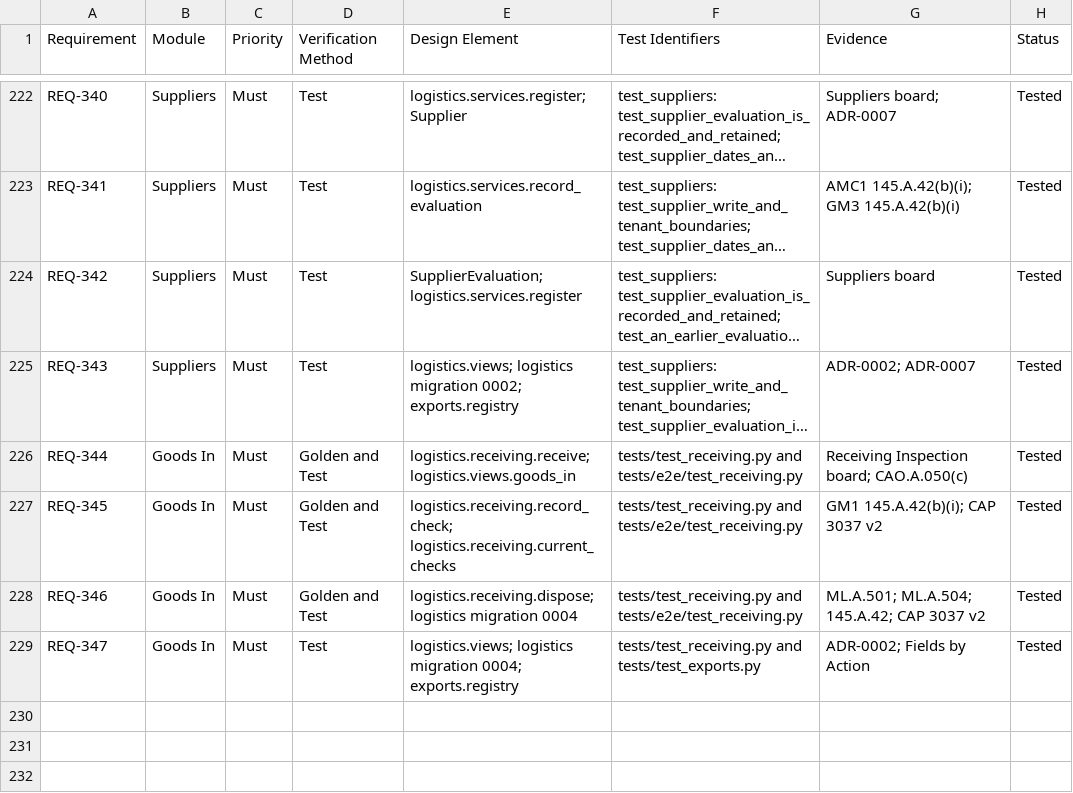
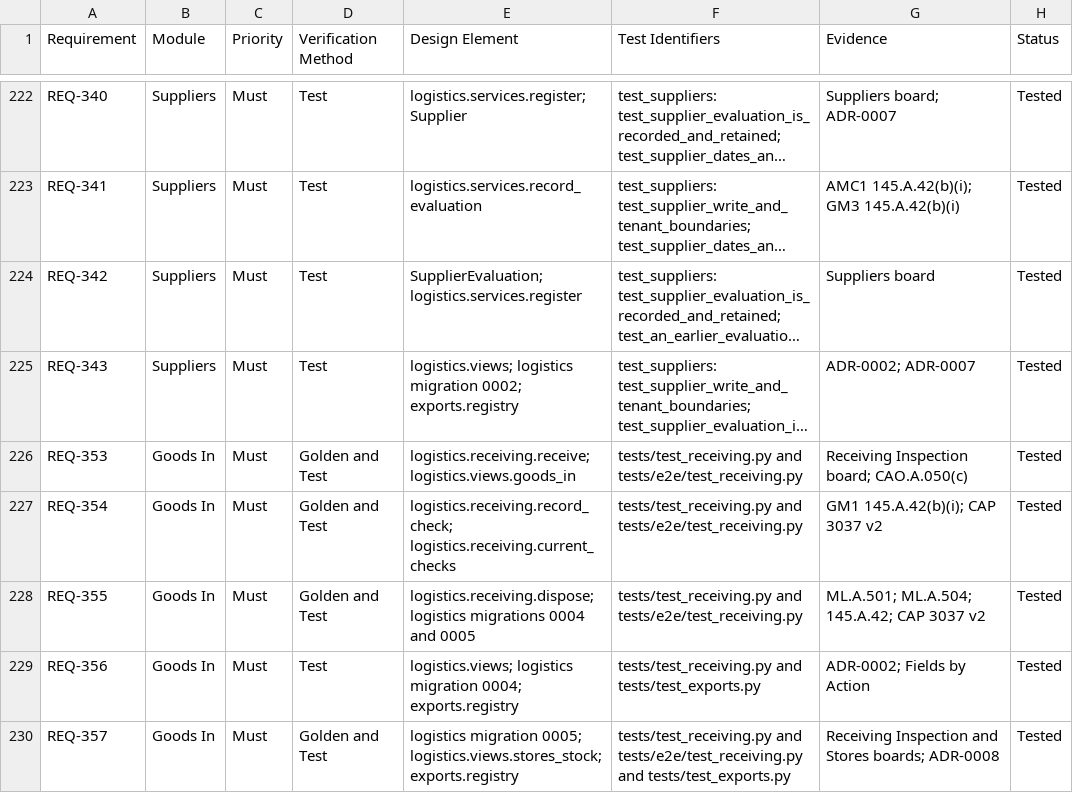
Before and after one commit to alxtkng/airworthiness-plus, a CSV file: requirements/traceability.csv, drawn as a sheet; only a part is shown, gaps mark what is left out; long unchanged cells end in …; the diff names each change by its address in the sheet, - before the commit and + after, or states it on an @@ line.

Commit message:
Carry receiving evidence through the first Stores entry
REQ-353 to REQ-357, H-035 and H-036. Require evidence appropriate to the received class and create stock with the disposition in one transaction.

```diff
--- a/requirements/traceability.csv
+++ b/requirements/traceability.csv
-A226 (Requirement): REQ-344
+A226 (Requirement): REQ-353
-A227 (Requirement): REQ-345
+A227 (Requirement): REQ-354
-A228 (Requirement): REQ-346
+A228 (Requirement): REQ-355
-E228 (Design Element): logistics.receiving.dispose; logistics migration 0004
+E228 (Design Element): logistics.receiving.dispose; logistics migrations 0004 and 0005
-A229 (Requirement): REQ-347
+A229 (Requirement): REQ-356
+row 230: REQ-357 | Goods In | Must | Golden and Test | logistics migration 0005; logistics.views.stores_stock; exports.registry | tests/test_receiving.py and tests/e2e/test_receiving.py and tests/test_exports.py | Receiving Inspection and Stores boards; ADR-0008 | Tested
```
Also changed, not shown: 28 other files.
